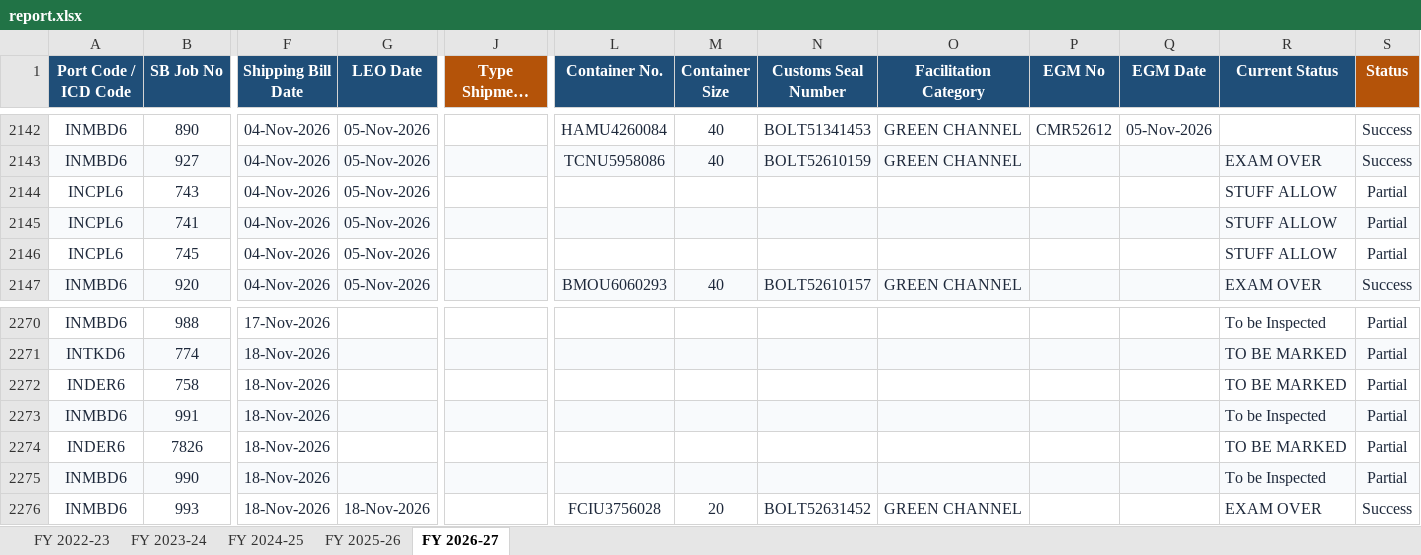
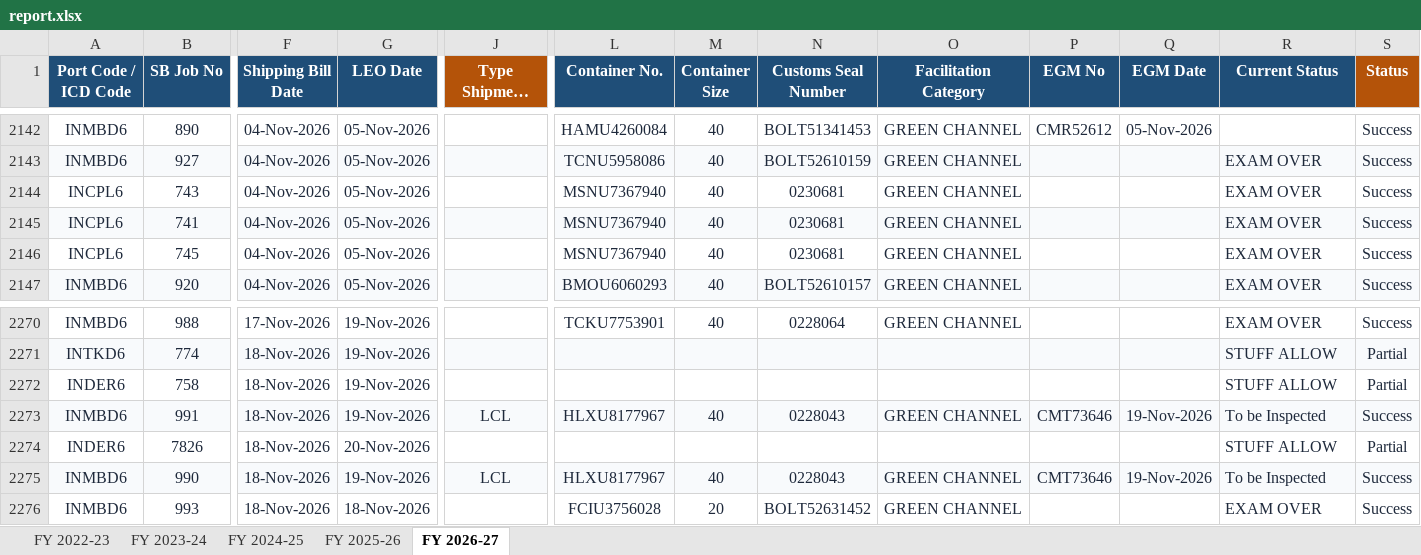
Before and after one commit to quantavil/daily-report-local, an Excel workbook: report.xlsx, sheet FY 2026-27, drawn as a sheet; only a part is shown, gaps mark what is left out; long unchanged cells end in …; values as stored, in another font and other column widths than the file's, no borders; conditional formats not drawn; the diff covers the shown part only; the diff names each change by its address in the sheet, - before the commit and + after, or states it on an @@ line.

```diff
--- a/report.xlsx (sheet FY 2026-27)
+++ b/report.xlsx (sheet FY 2026-27)
-L2144:L2146 (Container No.): (empty)
+L2144:L2146 (Container No.): MSNU7367940
-M2144:M2146 (Container Size): (empty)
+M2144:M2146 (Container Size): 40
-N2144:N2146 (Customs Seal Number): (empty)
+N2144:N2146 (Customs Seal Number): 0230681
-O2144:O2146 (Facilitation Category): (empty)
+O2144:O2146 (Facilitation Category): GREEN CHANNEL
-R2144:R2146 (Current Status): STUFF ALLOW
+R2144:R2146 (Current Status): EXAM OVER
-S2144:S2146 (Status): Partial
+S2144:S2146 (Status): Success
-G2270:G2273 (LEO Date): (empty)
+G2270:G2273 (LEO Date): 19-Nov-2026
-L2270 (Container No.): (empty)
+L2270 (Container No.): TCKU7753901
-M2270 (Container Size): (empty)
+M2270 (Container Size): 40
-N2270 (Customs Seal Number): (empty)
+N2270 (Customs Seal Number): 0228064
-O2270 (Facilitation Category): (empty)
+O2270 (Facilitation Category): GREEN CHANNEL
-R2270 (Current Status): To be Inspected
+R2270 (Current Status): EXAM OVER
-S2270 (Status): Partial
+S2270 (Status): Success
-R2271:R2272 (Current Status): TO BE MARKED
+R2271:R2272 (Current Status): STUFF ALLOW
-J2273 (Type Shipment (derived)): (empty)
+J2273 (Type Shipment (derived)): LCL
-L2273 (Container No.): (empty)
+L2273 (Container No.): HLXU8177967
-M2273 (Container Size): (empty)
+M2273 (Container Size): 40
-N2273 (Customs Seal Number): (empty)
+N2273 (Customs Seal Number): 0228043
-O2273 (Facilitation Category): (empty)
+O2273 (Facilitation Category): GREEN CHANNEL
-P2273 (EGM No): (empty)
+P2273 (EGM No): CMT73646
-Q2273 (EGM Date): (empty)
+Q2273 (EGM Date): 19-Nov-2026
-S2273 (Status): Partial
+S2273 (Status): Success
-G2274 (LEO Date): (empty)
+G2274 (LEO Date): 20-Nov-2026
-R2274 (Current Status): TO BE MARKED
+R2274 (Current Status): STUFF ALLOW
-G2275 (LEO Date): (empty)
+G2275 (LEO Date): 19-Nov-2026
-J2275 (Type Shipment (derived)): (empty)
+J2275 (Type Shipment (derived)): LCL
-L2275 (Container No.): (empty)
+L2275 (Container No.): HLXU8177967
-M2275 (Container Size): (empty)
+M2275 (Container Size): 40
-N2275 (Customs Seal Number): (empty)
+N2275 (Customs Seal Number): 0228043
-O2275 (Facilitation Category): (empty)
+O2275 (Facilitation Category): GREEN CHANNEL
-P2275 (EGM No): (empty)
+P2275 (EGM No): CMT73646
-Q2275 (EGM Date): (empty)
+Q2275 (EGM Date): 19-Nov-2026
-S2275 (Status): Partial
+S2275 (Status): Success
```
Also changed, not shown: 21 added rows and 137 edited cells elsewhere in this sheet, 2 other files.
